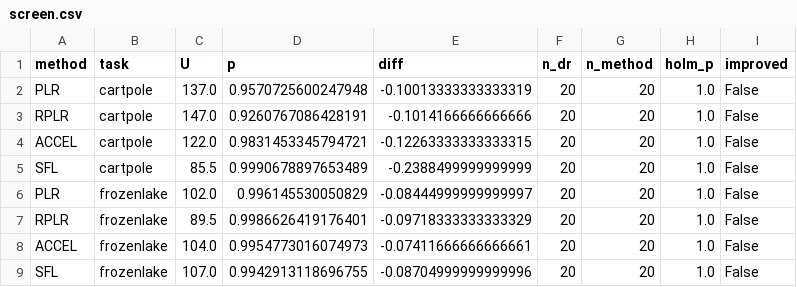
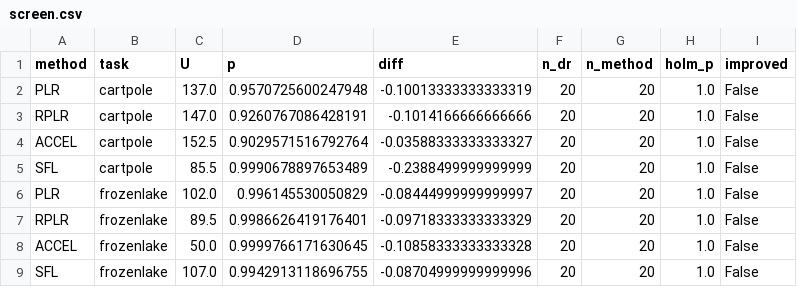
Before and after one commit to vitgruib/verifai-acl-mixmatch, a CSV file: results/suite/analysis/screen.csv, drawn as a sheet.

```diff
--- a/results/suite/analysis/screen.csv
+++ b/results/suite/analysis/screen.csv
@@ -3,3 +3,3 @@ PLR,cartpole,137.0,0.9570725600247948,-0.10013333333333319,20,20,1.0,False
 RPLR,cartpole,147.0,0.9260767086428191,-0.1014166666666666,20,20,1.0,False
-ACCEL,cartpole,122.0,0.9831453345794721,-0.12263333333333315,20,20,1.0,False
+ACCEL,cartpole,152.5,0.9029571516792764,-0.03588333333333327,20,20,1.0,False
 SFL,cartpole,85.5,0.9990678897653489,-0.2388499999999999,20,20,1.0,False
@@ -7,3 +7,3 @@ PLR,frozenlake,102.0,0.996145530050829,-0.08444999999999997,20,20,1.0,False
 RPLR,frozenlake,89.5,0.9986626419176401,-0.09718333333333329,20,20,1.0,False
-ACCEL,frozenlake,104.0,0.9954773016074973,-0.07411666666666661,20,20,1.0,False
+ACCEL,frozenlake,50.0,0.9999766171630645,-0.10858333333333328,20,20,1.0,False
 SFL,frozenlake,107.0,0.9942913118696755,-0.08704999999999996,20,20,1.0,False
```
Also changed, not shown: results/suite/analysis/custom_cartpole.csv, results/suite/analysis/custom_frozenlake.csv, 9 other files.
